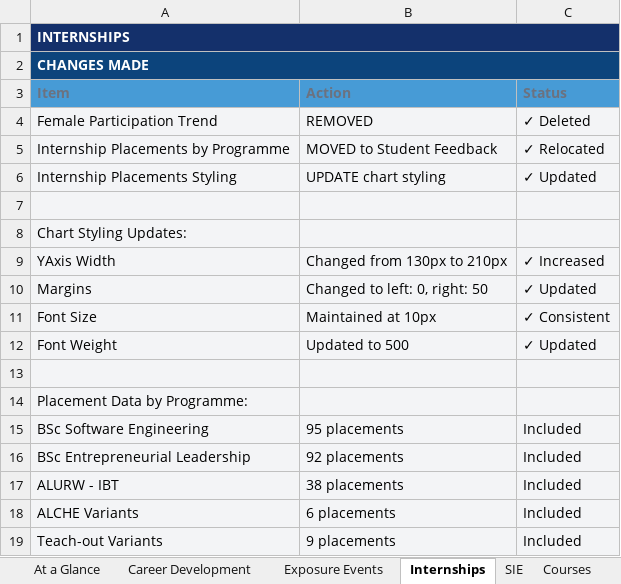
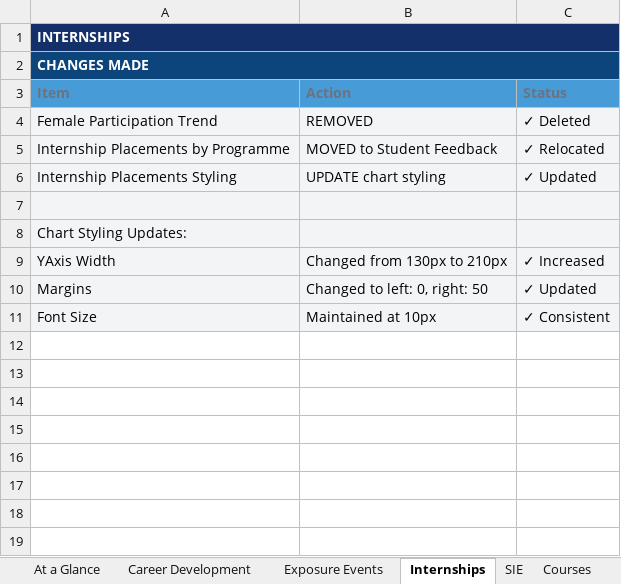
Before and after one commit to PraiseOrly/CHII_Dashboard, an Excel workbook: HEMP_Dashboard_Updated.xlsx, sheet Internships, drawn as a sheet; values as stored, in another font and other column widths than the file's, no borders; the diff names each change by its address in the sheet, - before the commit and + after, or states it on an @@ line.

```diff
--- a/HEMP_Dashboard_Updated.xlsx (sheet Internships)
+++ b/HEMP_Dashboard_Updated.xlsx (sheet Internships)
-row 12: Font Weight | Updated to 500 | ✓ Updated
-row 13: (empty)
-row 14: Placement Data by Programme:
-row 15: BSc Software Engineering | 95 placements | Included
-row 16: BSc Entrepreneurial Leadership | 92 placements | Included
-row 17: ALURW - IBT | 38 placements | Included
-row 18: ALCHE Variants | 6 placements | Included
-row 19: Teach-out Variants | 9 placements | Included
```
Also changed, not shown: sheet Design Standards, sheet Courses, sheet Checklist, sheet Career Development, sheet SIE, 4 other files.
